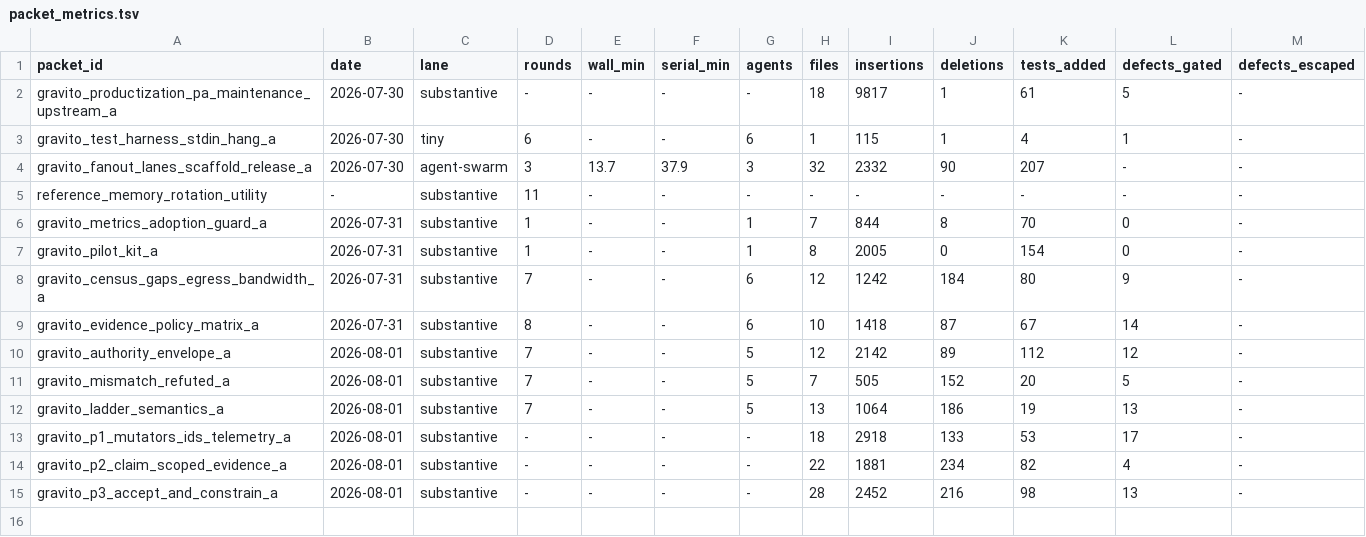
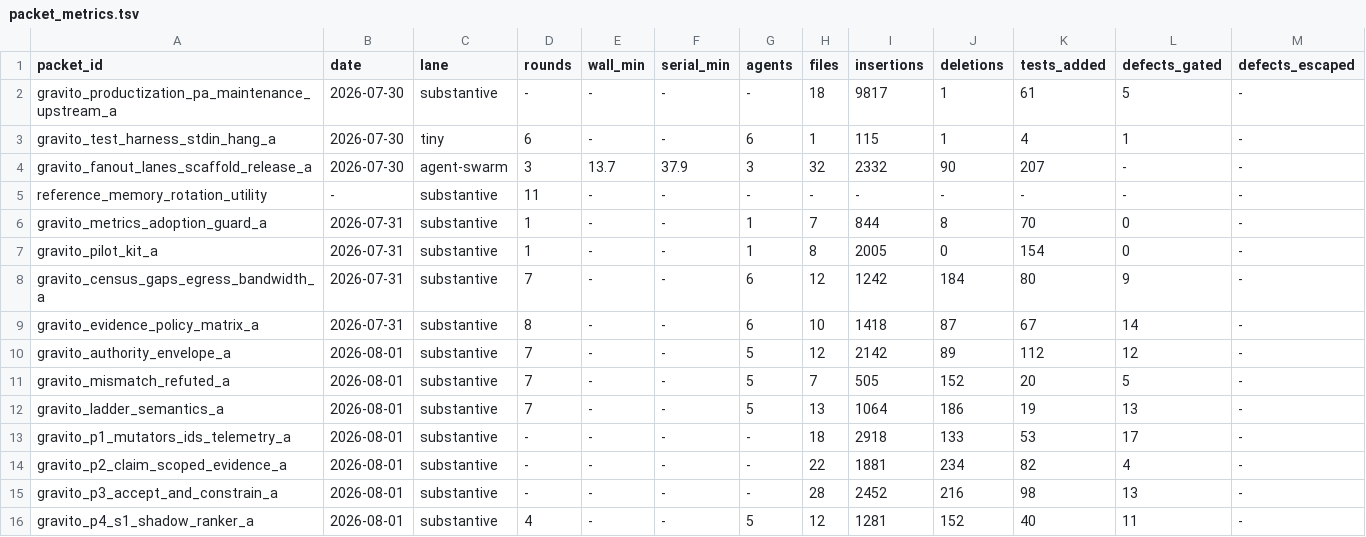
Before and after one commit to samuelrkestenbaum-dot/ClaudeOrchestrator, a TSV file: build-os/metrics/packet_metrics.tsv, drawn as a sheet; only a part is shown; rows hold the shown columns only; the diff names each change by its address in the sheet, - before the commit and + after, or states it on an @@ line.

```diff
--- a/build-os/metrics/packet_metrics.tsv
+++ b/build-os/metrics/packet_metrics.tsv
+row 16: gravito_p4_s1_shadow_ranker_a | 2026-08-01 | substantive | 4 | - | - | 5 | 12 | 1281 | 152 | 40 | 11 | -
```
Also changed, not shown: 4 other files.
